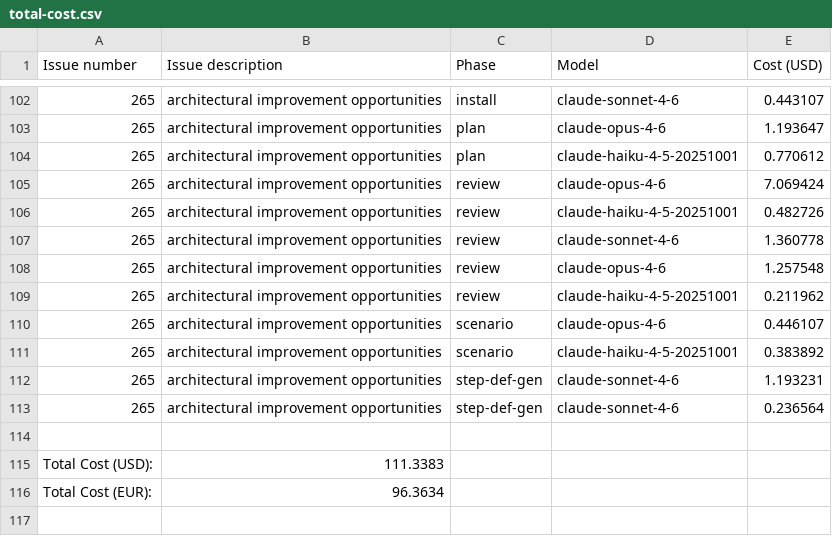
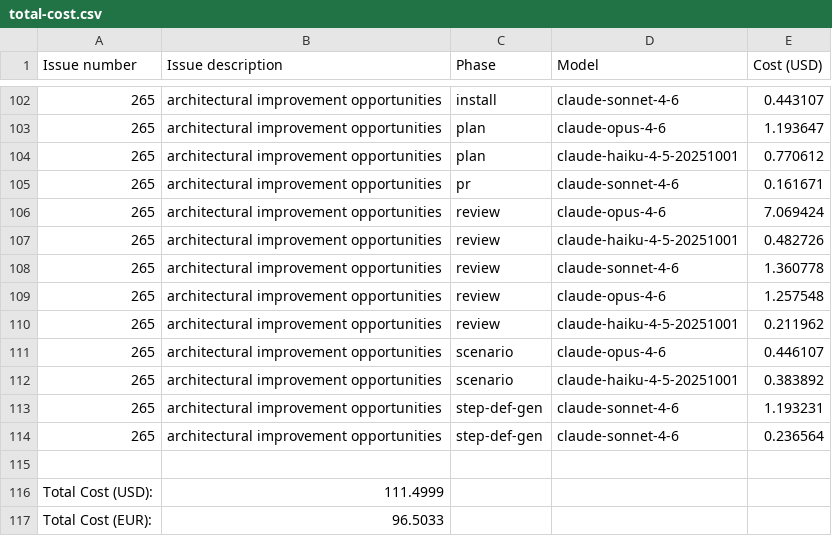
Before and after one commit to paysdoc/AI_Dev_Workflow, a CSV file: projects/AI_Dev_Workflow/total-cost.csv, drawn as a sheet; only a part is shown, gaps mark what is left out.

```diff
--- a/projects/AI_Dev_Workflow/total-cost.csv
+++ b/projects/AI_Dev_Workflow/total-cost.csv
@@ -104,2 +104,3 @@ Issue number,Issue description,Phase,Model,Cost (USD)
 265,architectural improvement opportunities,plan,claude-haiku-4-5-20251001,0.770612
+265,architectural improvement opportunities,pr,claude-sonnet-4-6,0.161671
 265,architectural improvement opportunities,review,claude-opus-4-6,7.069424
@@ -114,3 +115,3 @@ Issue number,Issue description,Phase,Model,Cost (USD)
 
-Total Cost (USD):,111.3383
-Total Cost (EUR):,96.3634
+Total Cost (USD):,111.4999
+Total Cost (EUR):,96.5033
```
Also changed, not shown: projects/AI_Dev_Workflow/265-architectural-improvement-opportunities.csv.
